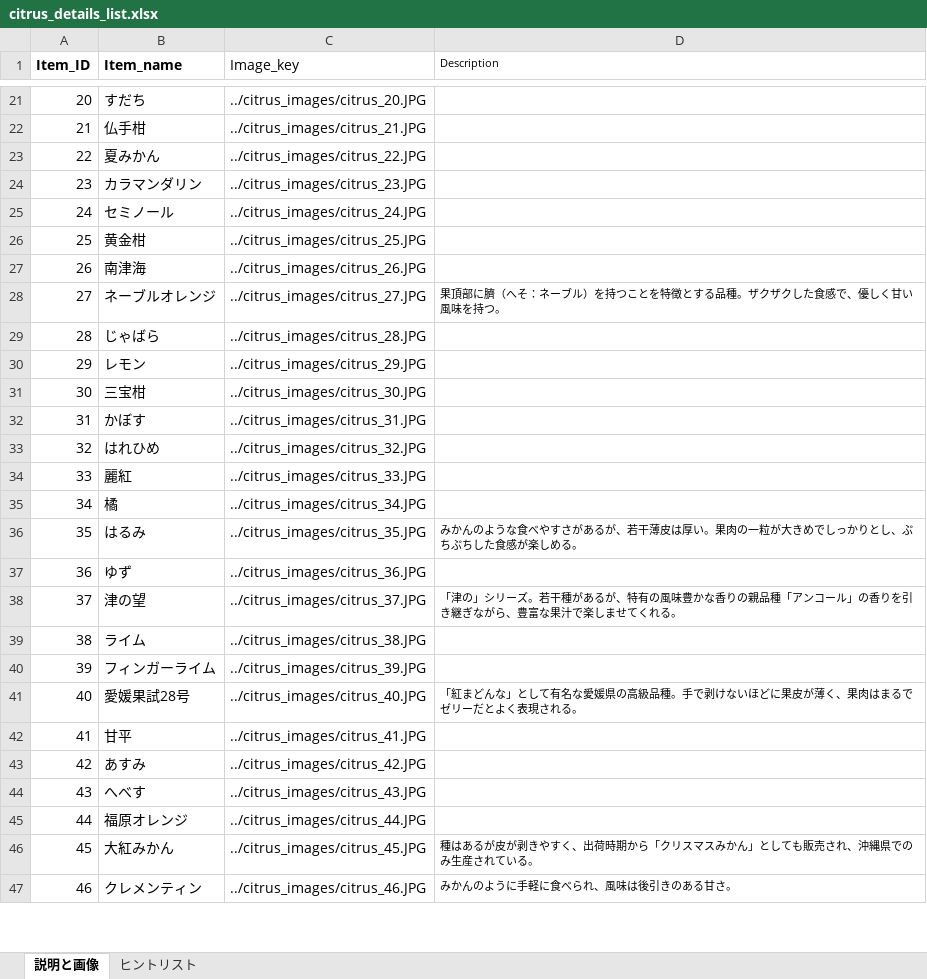
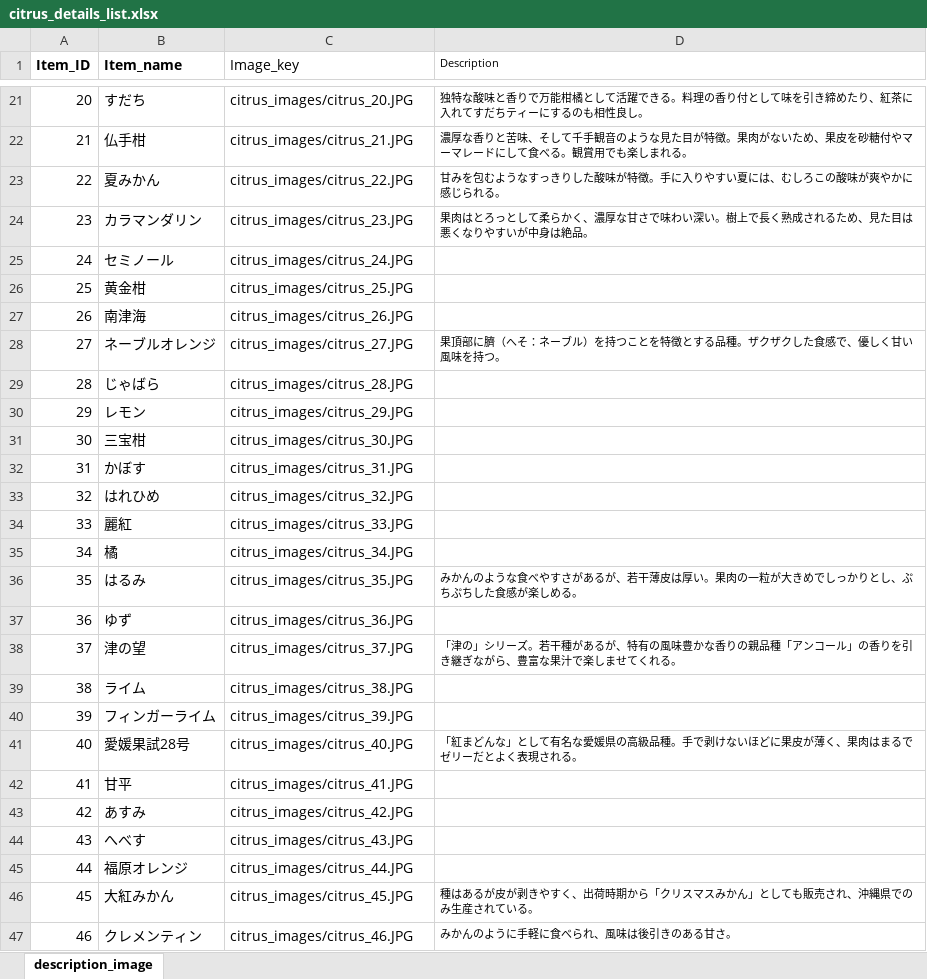
Before and after one commit to Hayato0330/citrus_app, an Excel workbook: citrus_details_list.xlsx, sheet description_image, drawn as a sheet; only a part is shown, gaps mark what is left out; values as stored, in another font and other column widths than the file's, no borders; the diff covers the shown part only; the diff names each change by its address in the sheet, - before the commit and + after, or states it on an @@ line.

```diff
--- a/citrus_details_list.xlsx (sheet description_image)
+++ b/citrus_details_list.xlsx (sheet description_image)
-sheet tab: 説明と画像
+sheet tab: description_image
-sheet tab: ヒントリスト
-C21 (Image_key): ../citrus_images/citrus_20.JPG
+C21 (Image_key): citrus_images/citrus_20.JPG
-D21 (Description): (empty)
+D21 (Description): 独特な酸味と香りで万能柑橘として活躍できる。料理の香り付として味を引き締めたり、紅茶に入れてすだちティーにするのも相性良し。
-C22 (Image_key): ../citrus_images/citrus_21.JPG
+C22 (Image_key): citrus_images/citrus_21.JPG
-D22 (Description): (empty)
+D22 (Description): 濃厚な香りと苦味、そして千手観音のような見た目が特徴。果肉がないため、果皮を砂糖付やマーマレードにして食べる。観賞用でも楽しまれる。
-C23 (Image_key): ../citrus_images/citrus_22.JPG
+C23 (Image_key): citrus_images/citrus_22.JPG
-D23 (Description): (empty)
+D23 (Description): 甘みを包むようなすっきりした酸味が特徴。手に入りやすい夏には、むしろこの酸味が爽やかに感じられる。
-C24 (Image_key): ../citrus_images/citrus_23.JPG
+C24 (Image_key): citrus_images/citrus_23.JPG
-D24 (Description): (empty)
+D24 (Description): 果肉はとろっとして柔らかく、濃厚な甘さで味わい深い。樹上で長く熟成されるため、見た目は悪くなりやすいが中身は絶品。
-C25 (Image_key): ../citrus_images/citrus_24.JPG
+C25 (Image_key): citrus_images/citrus_24.JPG
-C26 (Image_key): ../citrus_images/citrus_25.JPG
+C26 (Image_key): citrus_images/citrus_25.JPG
-C27 (Image_key): ../citrus_images/citrus_26.JPG
+C27 (Image_key): citrus_images/citrus_26.JPG
-C28 (Image_key): ../citrus_images/citrus_27.JPG
+C28 (Image_key): citrus_images/citrus_27.JPG
-C29 (Image_key): ../citrus_images/citrus_28.JPG
+C29 (Image_key): citrus_images/citrus_28.JPG
-C30 (Image_key): ../citrus_images/citrus_29.JPG
+C30 (Image_key): citrus_images/citrus_29.JPG
-C31 (Image_key): ../citrus_images/citrus_30.JPG
+C31 (Image_key): citrus_images/citrus_30.JPG
-C32 (Image_key): ../citrus_images/citrus_31.JPG
+C32 (Image_key): citrus_images/citrus_31.JPG
-C33 (Image_key): ../citrus_images/citrus_32.JPG
+C33 (Image_key): citrus_images/citrus_32.JPG
-C34 (Image_key): ../citrus_images/citrus_33.JPG
+C34 (Image_key): citrus_images/citrus_33.JPG
-C35 (Image_key): ../citrus_images/citrus_34.JPG
+C35 (Image_key): citrus_images/citrus_34.JPG
-C36 (Image_key): ../citrus_images/citrus_35.JPG
+C36 (Image_key): citrus_images/citrus_35.JPG
-C37 (Image_key): ../citrus_images/citrus_36.JPG
+C37 (Image_key): citrus_images/citrus_36.JPG
-C38 (Image_key): ../citrus_images/citrus_37.JPG
+C38 (Image_key): citrus_images/citrus_37.JPG
-C39 (Image_key): ../citrus_images/citrus_38.JPG
+C39 (Image_key): citrus_images/citrus_38.JPG
-C40 (Image_key): ../citrus_images/citrus_39.JPG
+C40 (Image_key): citrus_images/citrus_39.JPG
-C41 (Image_key): ../citrus_images/citrus_40.JPG
+C41 (Image_key): citrus_images/citrus_40.JPG
-C42 (Image_key): ../citrus_images/citrus_41.JPG
+C42 (Image_key): citrus_images/citrus_41.JPG
-C43 (Image_key): ../citrus_images/citrus_42.JPG
+C43 (Image_key): citrus_images/citrus_42.JPG
-C44 (Image_key): ../citrus_images/citrus_43.JPG
+C44 (Image_key): citrus_images/citrus_43.JPG
-C45 (Image_key): ../citrus_images/citrus_44.JPG
+C45 (Image_key): citrus_images/citrus_44.JPG
-C46 (Image_key): ../citrus_images/citrus_45.JPG
+C46 (Image_key): citrus_images/citrus_45.JPG
-C47 (Image_key): ../citrus_images/citrus_46.JPG
+C47 (Image_key): citrus_images/citrus_46.JPG
```
Also changed, not shown: 49 edited cells elsewhere in this sheet, 1 other file.
